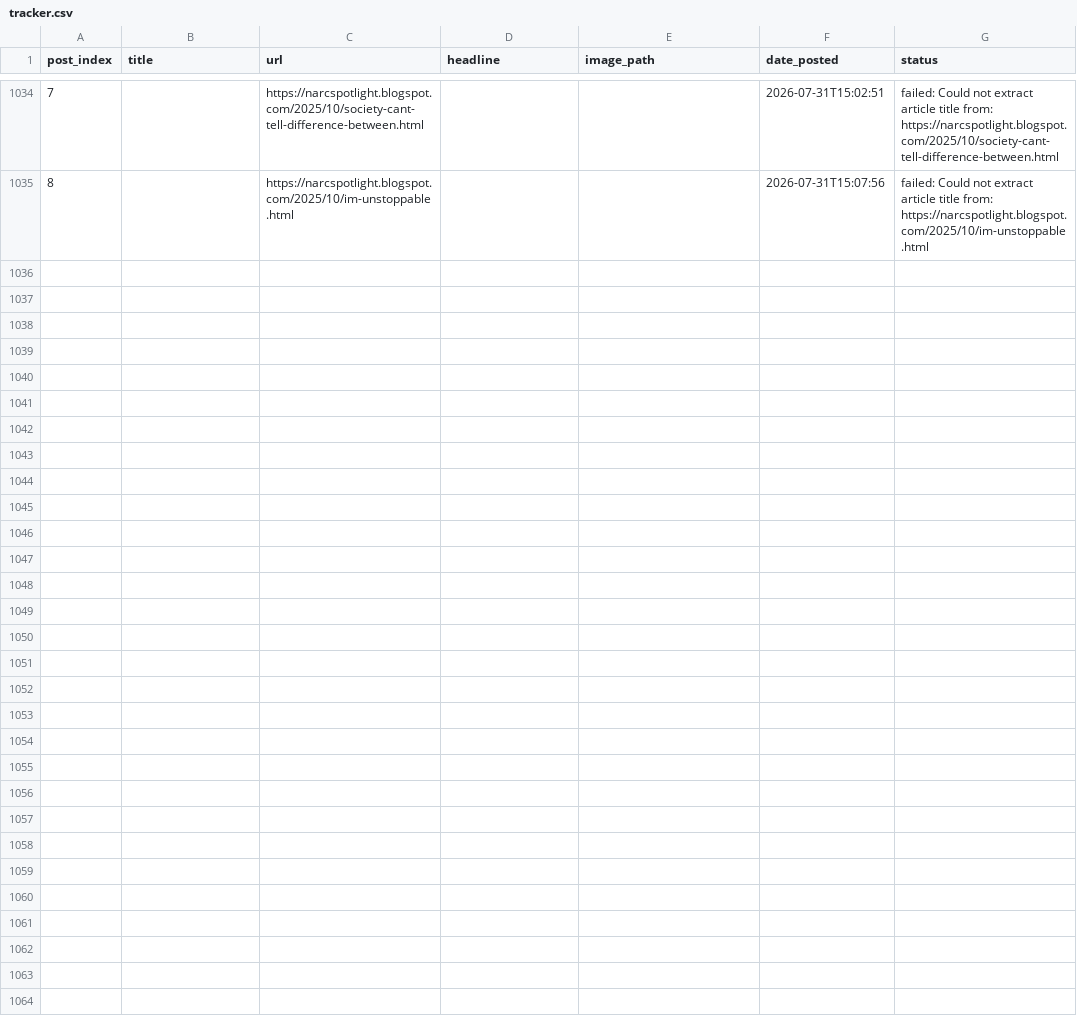
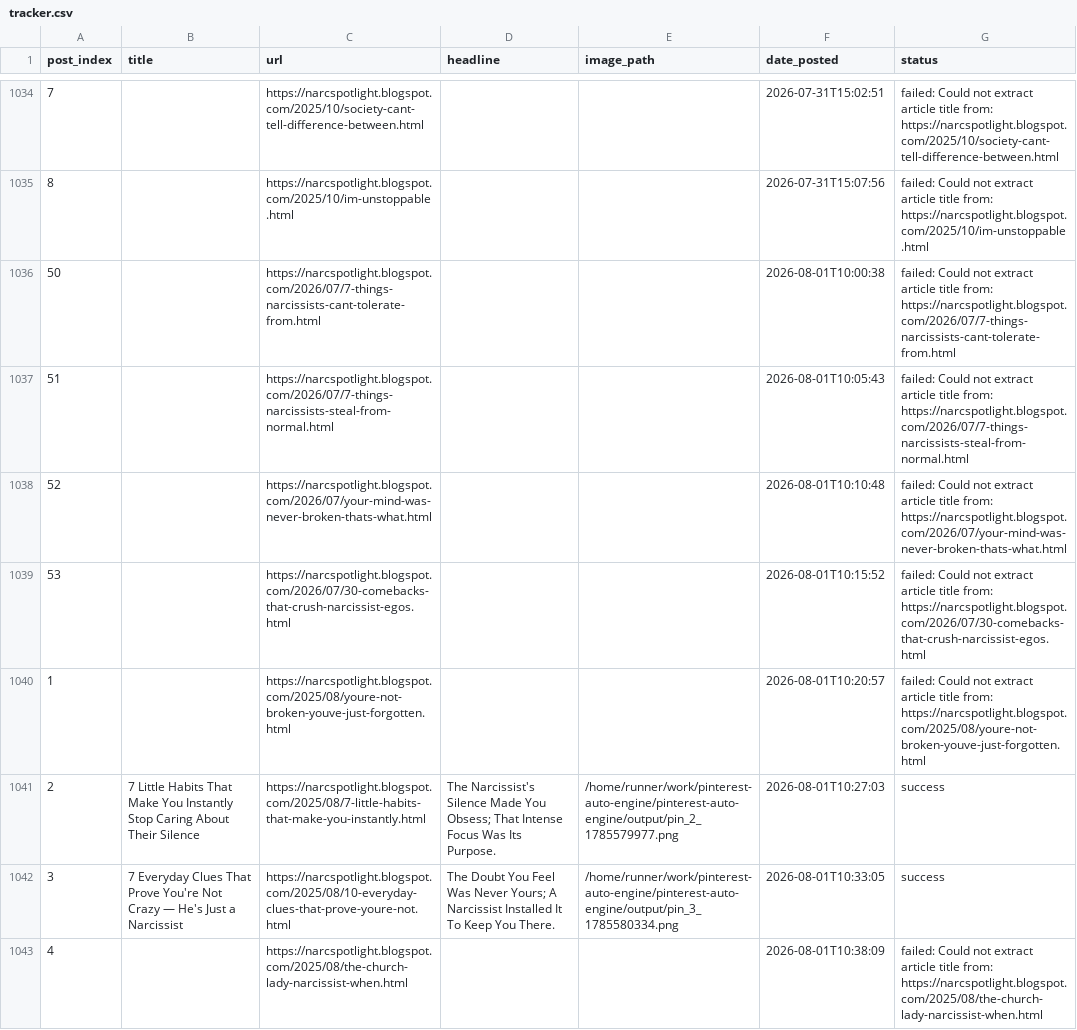
Before and after one commit to Emyres970/pinterest-auto-engine, a CSV file: tracker.csv, drawn as a sheet; only a part is shown, gaps mark what is left out; the diff covers the shown part only; the diff names each change by its address in the sheet, - before the commit and + after, or states it on an @@ line.

Commit message:
chore: update tracker 2026-08-01

```diff
--- a/tracker.csv
+++ b/tracker.csv
+row 1036: 50 |  | https://narcspotlight.blogspot.com/2026/07/7-things-narcissists-cant-tolerate-from.html |  |  | 2026-08-01T10:00:38 | failed: Could not extract article title from: https://narcspotlight.blogspot.com/2026/07/7-things-narcissists-cant-tolerate-from.html
+row 1037: 51 |  | https://narcspotlight.blogspot.com/2026/07/7-things-narcissists-steal-from-normal.html |  |  | 2026-08-01T10:05:43 | failed: Could not extract article title from: https://narcspotlight.blogspot.com/2026/07/7-things-narcissists-steal-from-normal.html
+row 1038: 52 |  | https://narcspotlight.blogspot.com/2026/07/your-mind-was-never-broken-thats-what.html |  |  | 2026-08-01T10:10:48 | failed: Could not extract article title from: https://narcspotlight.blogspot.com/2026/07/your-mind-was-never-broken-thats-what.html
+row 1039: 53 |  | https://narcspotlight.blogspot.com/2026/07/30-comebacks-that-crush-narcissist-egos.html |  |  | 2026-08-01T10:15:52 | failed: Could not extract article title from: https://narcspotlight.blogspot.com/2026/07/30-comebacks-that-crush-narcissist-egos.html
+row 1040: 1 |  | https://narcspotlight.blogspot.com/2025/08/youre-not-broken-youve-just-forgotten.html |  |  | 2026-08-01T10:20:57 | failed: Could not extract article title from: https://narcspotlight.blogspot.com/2025/08/youre-not-broken-youve-just-forgotten.html
+row 1041: 2 | 7 Little Habits That Make You Instantly Stop Caring About Their Silence | https://narcspotlight.blogspot.com/2025/08/7-little-habits-that-make-you-instantly.html | The Narcissist's Silence Made You Obsess; That Intense Focus Was Its Purpose. | /home/runner/work/pinterest-auto-engine/pinterest-auto-engine/output/pin_2_1785579977.png | 2026-08-01T10:27:03 | success
+row 1042: 3 | 7 Everyday Clues That Prove You're Not Crazy — He's Just a Narcissist | https://narcspotlight.blogspot.com/2025/08/10-everyday-clues-that-prove-youre-not.html | The Doubt You Feel Was Never Yours; A Narcissist Installed It To Keep You There. | /home/runner/work/pinterest-auto-engine/pinterest-auto-engine/output/pin_3_1785580334.png | 2026-08-01T10:33:05 | success
+row 1043: 4 |  | https://narcspotlight.blogspot.com/2025/08/the-church-lady-narcissist-when.html |  |  | 2026-08-01T10:38:09 | failed: Could not extract article title from: https://narcspotlight.blogspot.com/2025/08/the-church-lady-narcissist-when.html
```
Also changed, not shown: 7 added rows elsewhere in this file.
